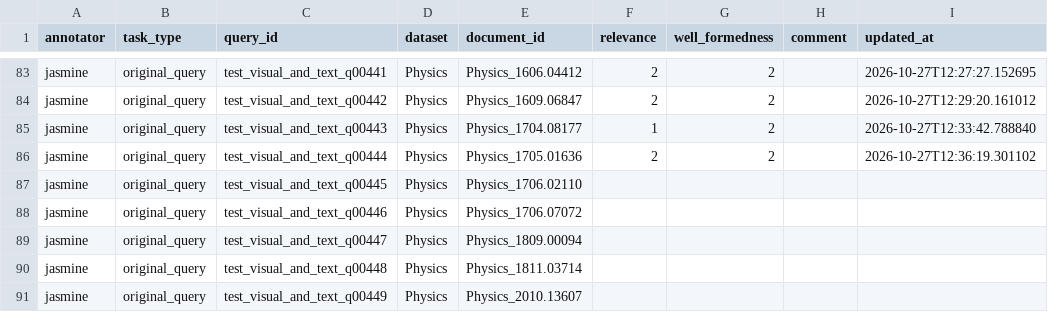
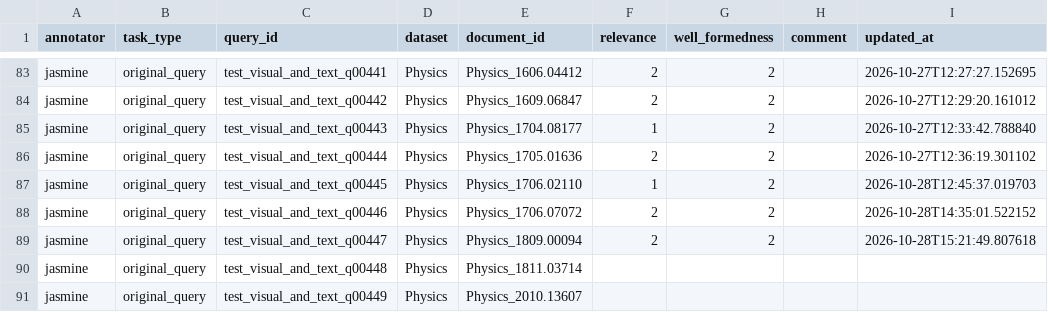
Before and after one commit to stanfris/multimodal-tip-of-tongue-retrieval-for-scientific-papers, a CSV file: annotations/data/original_query_annotator_1.csv, drawn as a sheet; only a part is shown, gaps mark what is left out.

```diff
--- a/annotations/data/original_query_annotator_1.csv
+++ b/annotations/data/original_query_annotator_1.csv
@@ -86,5 +86,5 @@ jasmine,original_query,test_visual_and_text_q00443,Physics,Physics_1704.08177,1,
 jasmine,original_query,test_visual_and_text_q00444,Physics,Physics_1705.01636,2,2,,2026-10-27T12:36:19.301102
-jasmine,original_query,test_visual_and_text_q00445,Physics,Physics_1706.02110,,,,
-jasmine,original_query,test_visual_and_text_q00446,Physics,Physics_1706.07072,,,,
-jasmine,original_query,test_visual_and_text_q00447,Physics,Physics_1809.00094,,,,
+jasmine,original_query,test_visual_and_text_q00445,Physics,Physics_1706.02110,1,2,,2026-10-28T12:45:37.019703
+jasmine,original_query,test_visual_and_text_q00446,Physics,Physics_1706.07072,2,2,,2026-10-28T14:35:01.522152
+jasmine,original_query,test_visual_and_text_q00447,Physics,Physics_1809.00094,2,2,,2026-10-28T15:21:49.807618
 jasmine,original_query,test_visual_and_text_q00448,Physics,Physics_1811.03714,,,,
```
Also changed, not shown: annotations/data/original_query_annotator_2.csv, 4 other files.
